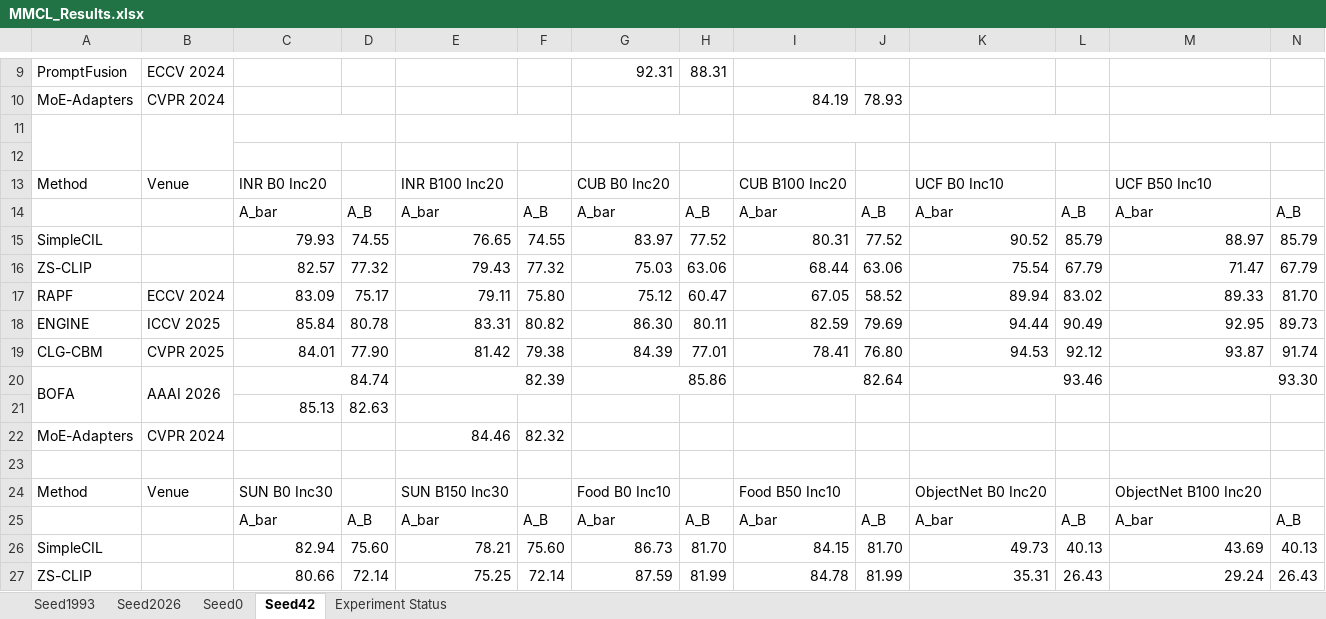
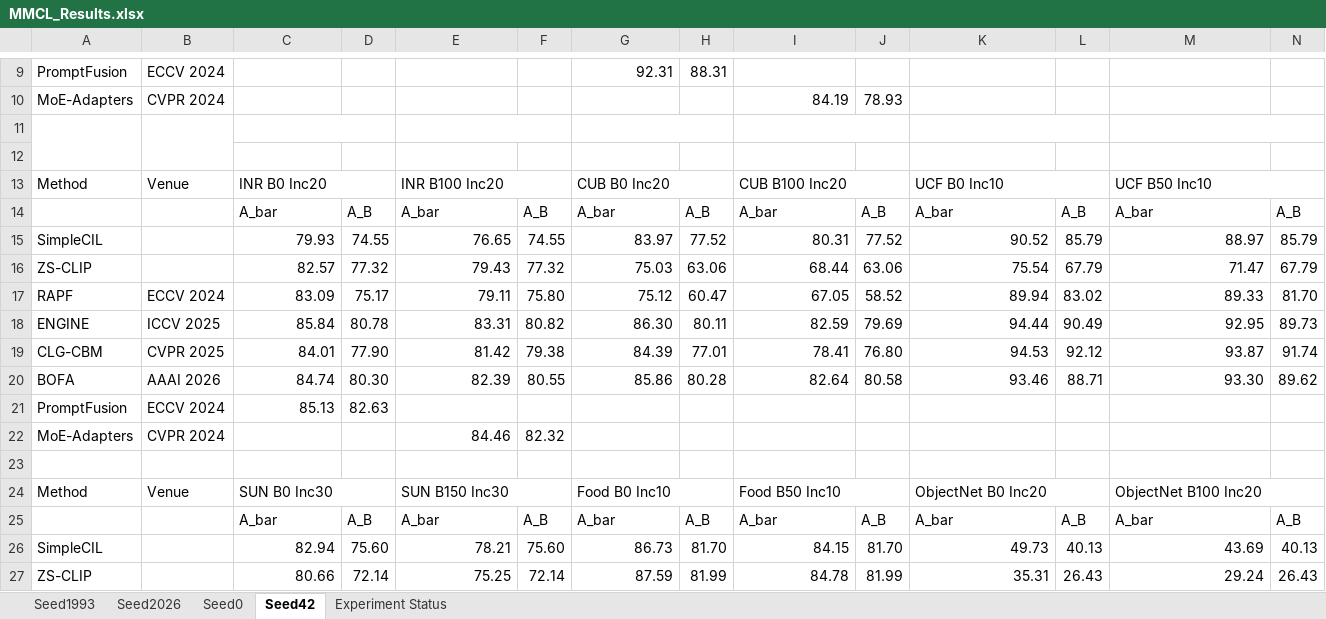
Before and after one commit to Geeks-Z/Awesome-MMCIL, an Excel workbook: MMCL_Results.xlsx, sheet Seed42, drawn as a sheet; only a part is shown, gaps mark what is left out; values as stored, in another font and other column widths than the file's, no cell formats; the diff names each change by its address in the sheet, - before the commit and + after, or states it on an @@ line.

```diff
--- a/MMCL_Results.xlsx (sheet Seed42)
+++ b/MMCL_Results.xlsx (sheet Seed42)
+C13:D13 merged
+E13:F13 merged
+G13:H13 merged
+I13:J13 merged
+K13:L13 merged
+M13:N13 merged
-A20:A21 merged
-B20:B21 merged
-C20:D20 merged
-D20: (empty)
+D20: 80.30
-E20:F20 merged
-F20: (empty)
+F20: 80.55
-G20:H20 merged
-H20: (empty)
+H20: 80.28
-I20:J20 merged
-J20: (empty)
+J20: 80.58
-K20:L20 merged
-L20: (empty)
+L20: 88.71
-M20:N20 merged
-N20: (empty)
+N20: 89.62
-A21: (empty)
+A21: PromptFusion
-B21: (empty)
+B21: ECCV 2024
+C24:D24 merged
+E24:F24 merged
+G24:H24 merged
+I24:J24 merged
+K24:L24 merged
+M24:N24 merged
```
Also changed, not shown: sheet Seed1993, sheet Seed2026, sheet Seed0, cell formats, 1 other file.
